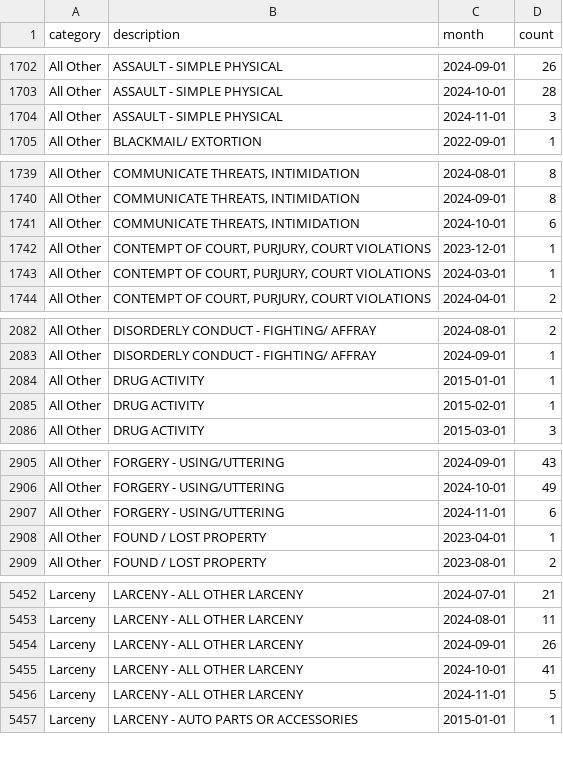
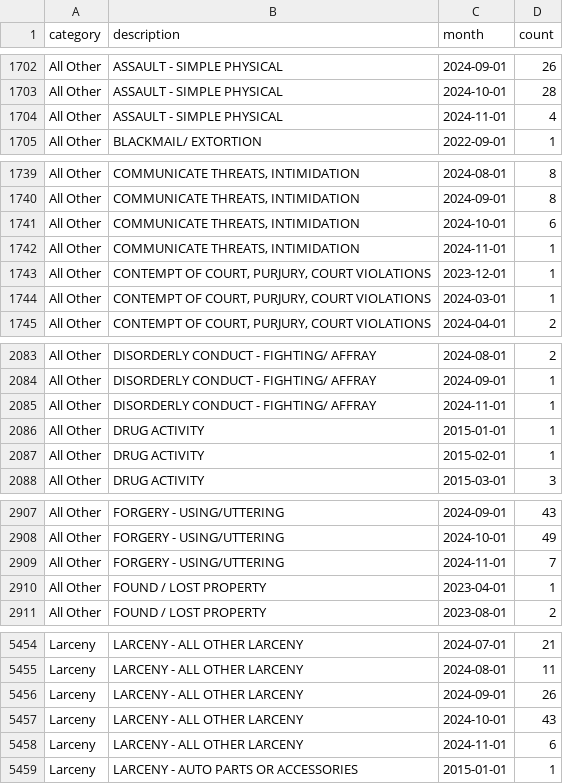
Before and after one commit to abcotvdata/safetytracker_cary, a CSV file: data/output/monthly/citywide_detailed_monthly.csv, drawn as a sheet; only a part is shown, gaps mark what is left out; the diff covers the shown part only.

Commit message:
New crime data collected

```diff
--- a/data/output/monthly/citywide_detailed_monthly.csv
+++ b/data/output/monthly/citywide_detailed_monthly.csv
@@ -1703,3 +1703,3 @@ All Other,ASSAULT - SIMPLE PHYSICAL,2024-09-01,26
 All Other,ASSAULT - SIMPLE PHYSICAL,2024-10-01,28
-All Other,ASSAULT - SIMPLE PHYSICAL,2024-11-01,3
+All Other,ASSAULT - SIMPLE PHYSICAL,2024-11-01,4
 All Other,BLACKMAIL/ EXTORTION,2022-09-01,1
@@ -1741,2 +1741,3 @@ All Other,"COMMUNICATE THREATS, INTIMIDATION",2024-09-01,8
 All Other,"COMMUNICATE THREATS, INTIMIDATION",2024-10-01,6
+All Other,"COMMUNICATE THREATS, INTIMIDATION",2024-11-01,1
 All Other,"CONTEMPT OF COURT, PURJURY, COURT VIOLATIONS",2023-12-01,1
@@ -2083,2 +2084,3 @@ All Other,DISORDERLY CONDUCT - FIGHTING/ AFFRAY,2024-08-01,2
 All Other,DISORDERLY CONDUCT - FIGHTING/ AFFRAY,2024-09-01,1
+All Other,DISORDERLY CONDUCT - FIGHTING/ AFFRAY,2024-11-01,1
 All Other,DRUG ACTIVITY,2015-01-01,1
@@ -2906,3 +2908,3 @@ All Other,FORGERY - USING/UTTERING,2024-09-01,43
 All Other,FORGERY - USING/UTTERING,2024-10-01,49
-All Other,FORGERY - USING/UTTERING,2024-11-01,6
+All Other,FORGERY - USING/UTTERING,2024-11-01,7
 All Other,FOUND / LOST PROPERTY,2023-04-01,1
@@ -5454,4 +5456,4 @@ Larceny,LARCENY - ALL OTHER LARCENY,2024-08-01,11
 Larceny,LARCENY - ALL OTHER LARCENY,2024-09-01,26
-Larceny,LARCENY - ALL OTHER LARCENY,2024-10-01,41
-Larceny,LARCENY - ALL OTHER LARCENY,2024-11-01,5
+Larceny,LARCENY - ALL OTHER LARCENY,2024-10-01,43
+Larceny,LARCENY - ALL OTHER LARCENY,2024-11-01,6
 Larceny,LARCENY - AUTO PARTS OR ACCESSORIES,2015-01-01,1
```
Also changed, not shown: 5 edited cells elsewhere in this file, data/output/city/citywide_detailed.csv, data/output/districts/district_category.csv, 27 other files.
